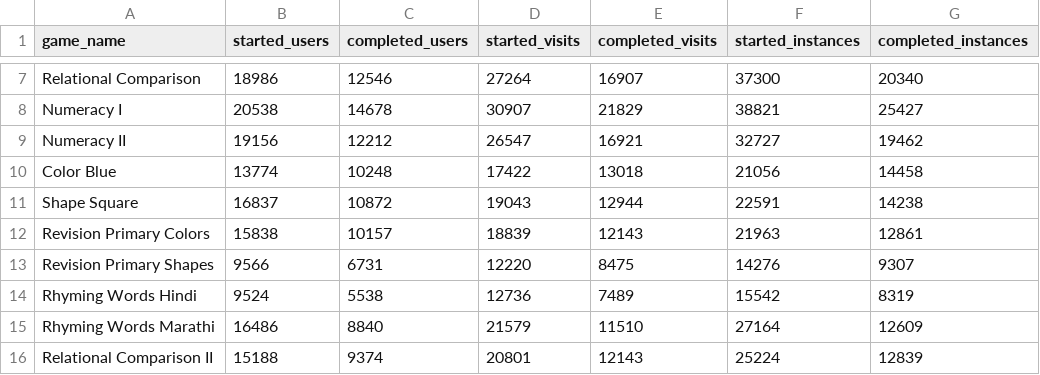
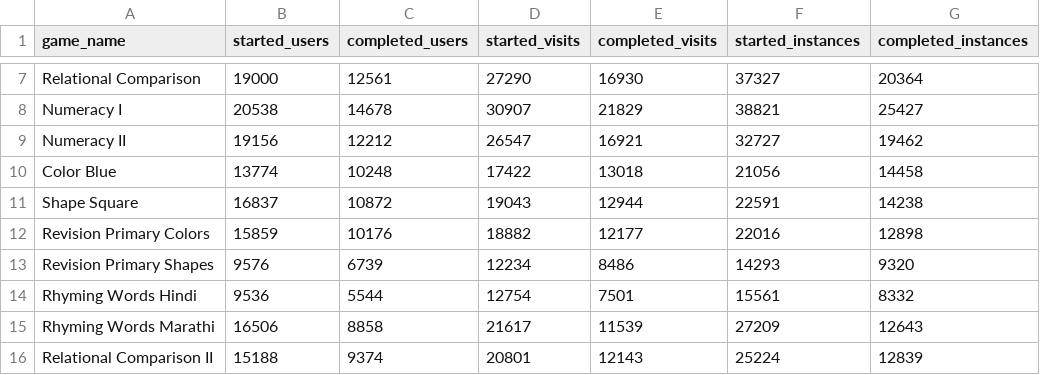
Before and after one commit to riyab-maker/tpd-games-dashboard, a CSV file: data/game_conversion_numbers.csv, drawn as a sheet; only a part is shown, gaps mark what is left out; the diff covers the shown part only; the diff names each change by its address in the sheet, - before the commit and + after, or states it on an @@ line.

```diff
--- a/data/game_conversion_numbers.csv
+++ b/data/game_conversion_numbers.csv
-B7 (started_users): 18986
+B7 (started_users): 19000
-C7 (completed_users): 12546
+C7 (completed_users): 12561
-D7 (started_visits): 27264
+D7 (started_visits): 27290
-E7 (completed_visits): 16907
+E7 (completed_visits): 16930
-F7 (started_instances): 37300
+F7 (started_instances): 37327
-G7 (completed_instances): 20340
+G7 (completed_instances): 20364
-B12 (started_users): 15838
+B12 (started_users): 15859
-C12 (completed_users): 10157
+C12 (completed_users): 10176
-D12 (started_visits): 18839
+D12 (started_visits): 18882
-E12 (completed_visits): 12143
+E12 (completed_visits): 12177
-F12 (started_instances): 21963
+F12 (started_instances): 22016
-G12 (completed_instances): 12861
+G12 (completed_instances): 12898
-B13 (started_users): 9566
+B13 (started_users): 9576
-C13 (completed_users): 6731
+C13 (completed_users): 6739
-D13 (started_visits): 12220
+D13 (started_visits): 12234
-E13 (completed_visits): 8475
+E13 (completed_visits): 8486
-F13 (started_instances): 14276
+F13 (started_instances): 14293
-G13 (completed_instances): 9307
+G13 (completed_instances): 9320
-B14 (started_users): 9524
+B14 (started_users): 9536
-C14 (completed_users): 5538
+C14 (completed_users): 5544
-D14 (started_visits): 12736
+D14 (started_visits): 12754
-E14 (completed_visits): 7489
+E14 (completed_visits): 7501
-F14 (started_instances): 15542
+F14 (started_instances): 15561
-G14 (completed_instances): 8319
+G14 (completed_instances): 8332
-B15 (started_users): 16486
+B15 (started_users): 16506
-C15 (completed_users): 8840
+C15 (completed_users): 8858
-D15 (started_visits): 21579
+D15 (started_visits): 21617
-E15 (completed_visits): 11510
+E15 (completed_visits): 11539
-F15 (started_instances): 27164
+F15 (started_instances): 27209
-G15 (completed_instances): 12609
+G15 (completed_instances): 12643
```
Also changed, not shown: 81 edited cells elsewhere in this file, data/repeatability_data.csv, data/score_distribution_data.csv, 5 other files.
